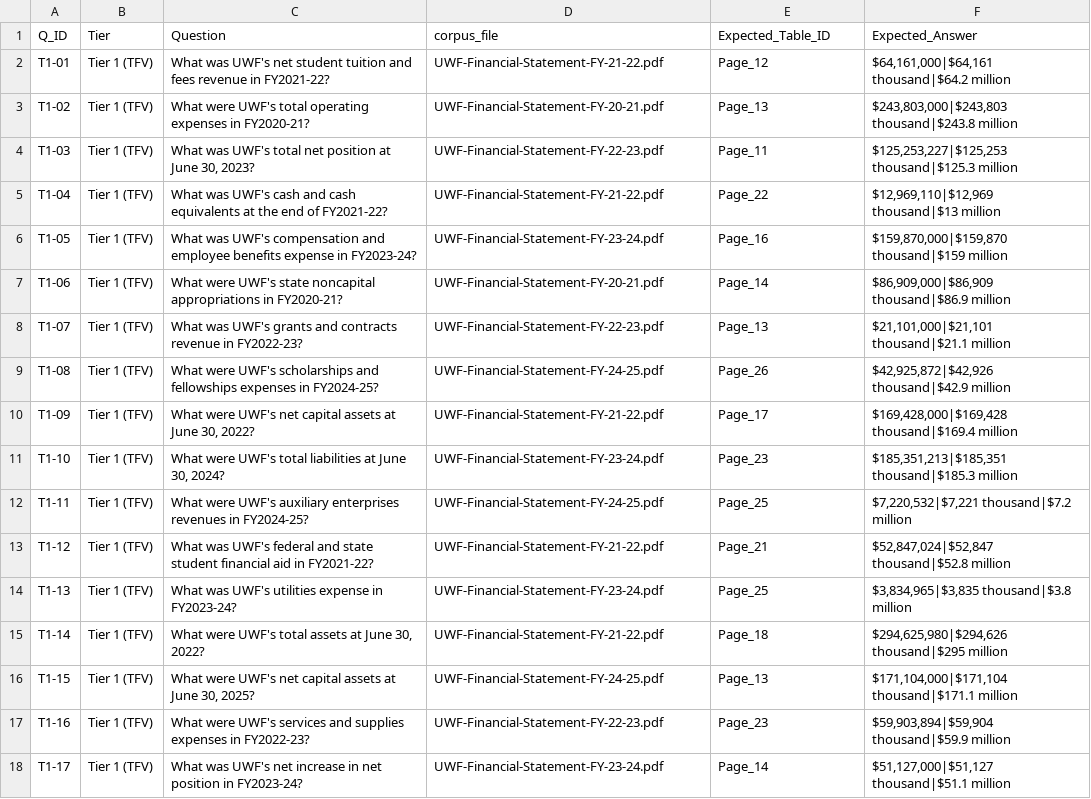
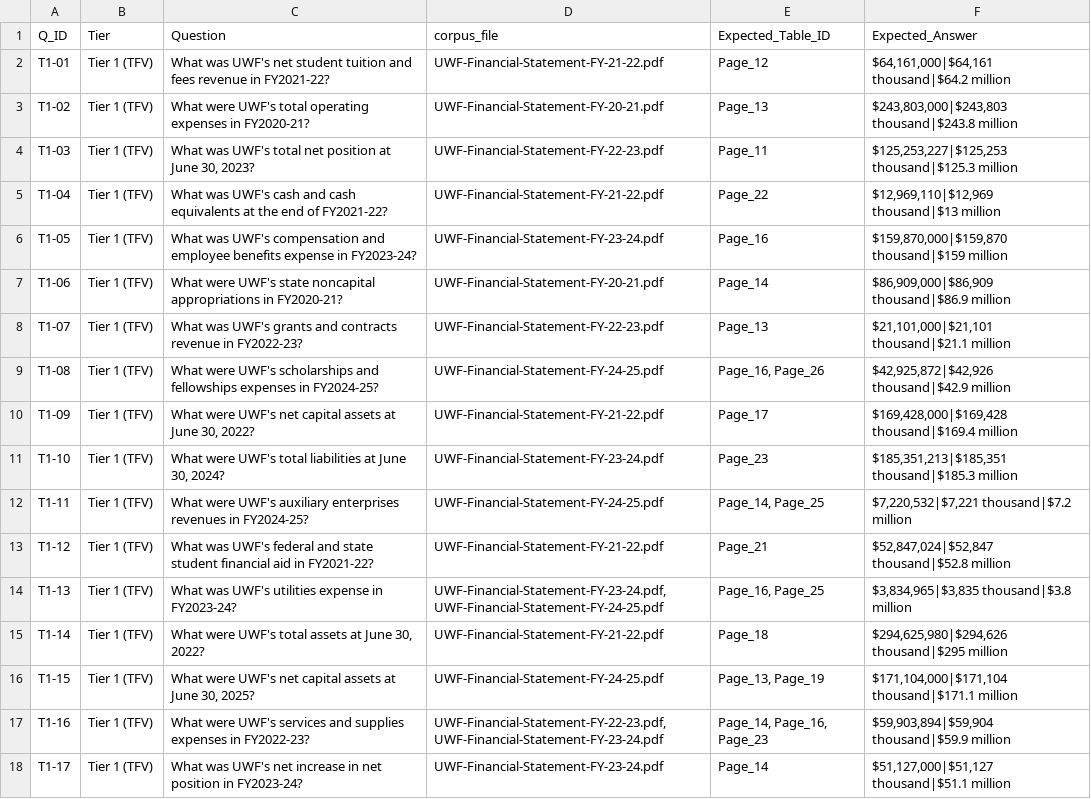
Before and after one commit to gitnicklopez/IDC6940_financial-data-using-rag, a CSV file: data/eval/questions.csv, drawn as a sheet; only a part is shown; the diff covers the shown part only.

```diff
--- a/data/eval/questions.csv
+++ b/data/eval/questions.csv
@@ -8,11 +8,11 @@ T1-06,Tier 1 (TFV),What were UWF's state noncapital appropriations in FY2020-21?
 T1-07,Tier 1 (TFV),What was UWF's grants and contracts revenue in FY2022-23?,UWF-Financial-Statement-FY-22-23.pdf,Page_13,"$21,101,000|$21,101 thousand|$21.1 million"
-T1-08,Tier 1 (TFV),What were UWF's scholarships and fellowships expenses in FY2024-25?,UWF-Financial-Statement-FY-24-25.pdf,Page_26,"$42,925,872|$42,926 thousand|$42.9 million"
+T1-08,Tier 1 (TFV),What were UWF's scholarships and fellowships expenses in FY2024-25?,UWF-Financial-Statement-FY-24-25.pdf,"Page_16, Page_26","$42,925,872|$42,926 thousand|$42.9 million"
 T1-09,Tier 1 (TFV),"What were UWF's net capital assets at June 30, 2022?",UWF-Financial-Statement-FY-21-22.pdf,Page_17,"$169,428,000|$169,428 thousand|$169.4 million"
 T1-10,Tier 1 (TFV),"What were UWF's total liabilities at June 30, 2024?",UWF-Financial-Statement-FY-23-24.pdf,Page_23,"$185,351,213|$185,351 thousand|$185.3 million"
-T1-11,Tier 1 (TFV),What were UWF's auxiliary enterprises revenues in FY2024-25?,UWF-Financial-Statement-FY-24-25.pdf,Page_25,"$7,220,532|$7,221 thousand|$7.2 million"
+T1-11,Tier 1 (TFV),What were UWF's auxiliary enterprises revenues in FY2024-25?,UWF-Financial-Statement-FY-24-25.pdf,"Page_14, Page_25","$7,220,532|$7,221 thousand|$7.2 million"
 T1-12,Tier 1 (TFV),What was UWF's federal and state student financial aid in FY2021-22?,UWF-Financial-Statement-FY-21-22.pdf,Page_21,"$52,847,024|$52,847 thousand|$52.8 million"
-T1-13,Tier 1 (TFV),What was UWF's utilities expense in FY2023-24?,UWF-Financial-Statement-FY-23-24.pdf,Page_25,"$3,834,965|$3,835 thousand|$3.8 million"
+T1-13,Tier 1 (TFV),What was UWF's utilities expense in FY2023-24?,"UWF-Financial-Statement-FY-23-24.pdf, UWF-Financial-Statement-FY-24-25.pdf","Page_16, Page_25","$3,834,965|$3,835 thousand|$3.8 million"
 T1-14,Tier 1 (TFV),"What were UWF's total assets at June 30, 2022?",UWF-Financial-Statement-FY-21-22.pdf,Page_18,"$294,625,980|$294,626 thousand|$295 million"
-T1-15,Tier 1 (TFV),"What were UWF's net capital assets at June 30, 2025?",UWF-Financial-Statement-FY-24-25.pdf,Page_13,"$171,104,000|$171,104 thousand|$171.1 million"
-T1-16,Tier 1 (TFV),What were UWF's services and supplies expenses in FY2022-23?,UWF-Financial-Statement-FY-22-23.pdf,Page_23,"$59,903,894|$59,904 thousand|$59.9 million"
+T1-15,Tier 1 (TFV),"What were UWF's net capital assets at June 30, 2025?",UWF-Financial-Statement-FY-24-25.pdf,"Page_13, Page_19","$171,104,000|$171,104 thousand|$171.1 million"
+T1-16,Tier 1 (TFV),What were UWF's services and supplies expenses in FY2022-23?,"UWF-Financial-Statement-FY-22-23.pdf, UWF-Financial-Statement-FY-23-24.pdf","Page_14, Page_16, Page_23","$59,903,894|$59,904 thousand|$59.9 million"
 T1-17,Tier 1 (TFV),What was UWF's net increase in net position in FY2023-24?,UWF-Financial-Statement-FY-23-24.pdf,Page_14,"$51,127,000|$51,127 thousand|$51.1 million"
```
Also changed, not shown: 13 edited cells elsewhere in this file, data/eval/eval_results.csv, 4 other files.
